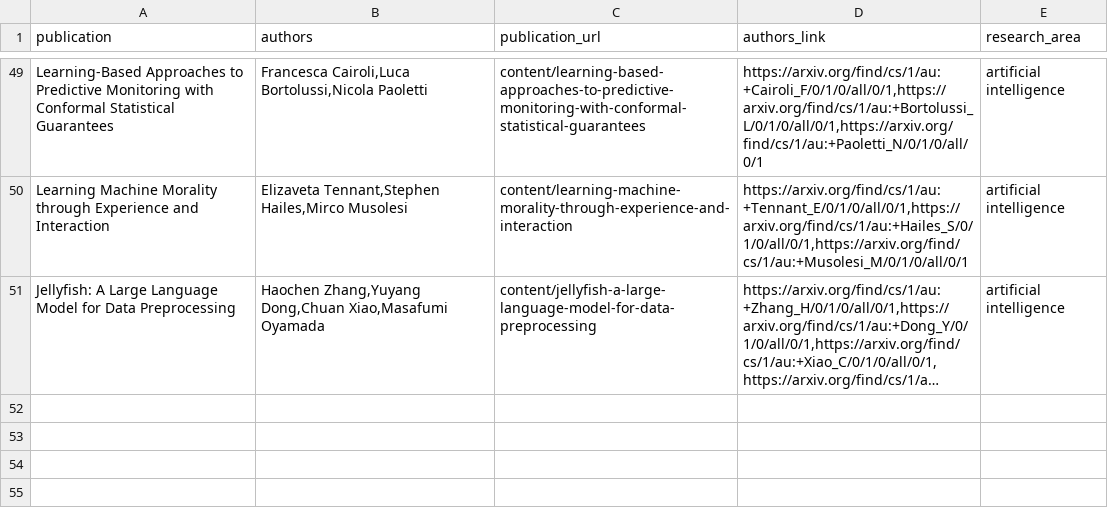
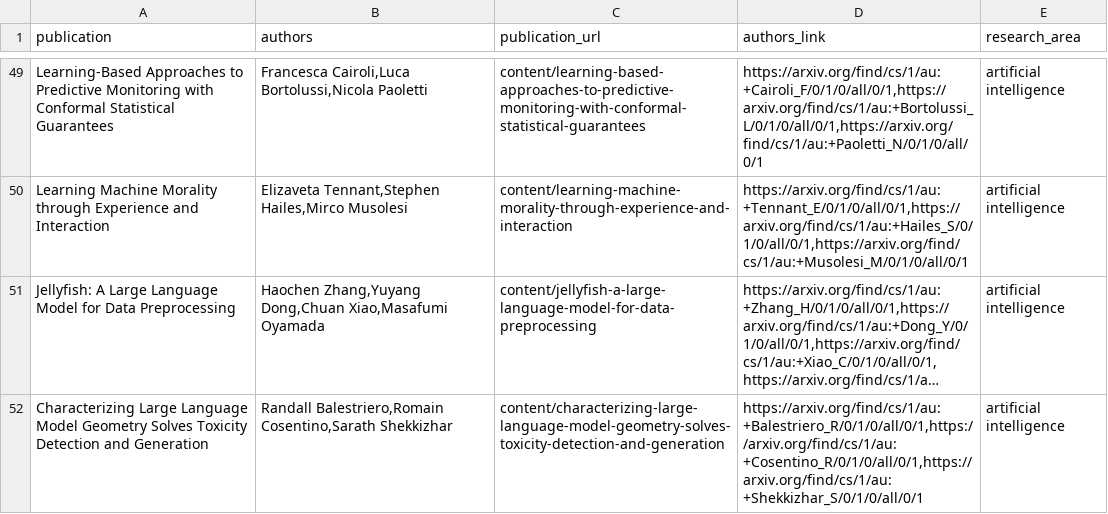
Before and after one commit to PracticeOrientedAICDT/pro_ai_hub, a CSV file: input.csv, drawn as a sheet; only a part is shown, gaps mark what is left out; long unchanged cells end in …; the diff names each change by its address in the sheet, - before the commit and + after, or states it on an @@ line.

```diff
--- a/input.csv
+++ b/input.csv
+row 52: Characterizing Large Language Model Geometry Solves Toxicity Detection and Generation | Randall Balestriero,Romain Cosentino,Sarath Shekkizhar | content/characterizing-large-language-model-geometry-solves-toxicity-detection-and-generation | https://arxiv.org/find/cs/1/au:+Balestriero_R/0/1/0/all/0/1,https://arxiv.org/find/cs/1/au:+Cosentino_R/0/1/0/all/0/1,https://arxiv.org/find/cs/1/au:+Shekkizhar_S/0/1/0/all/0/1 | artificial intelligence
```
Also changed, not shown: 2 other files.
